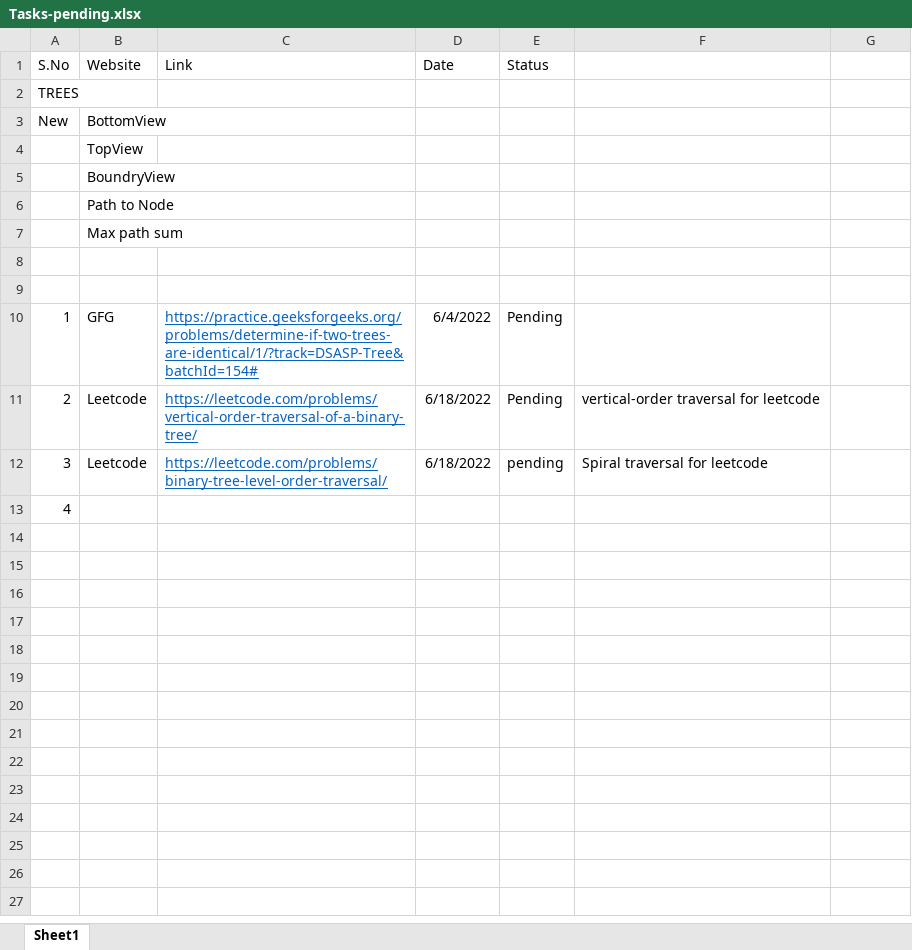
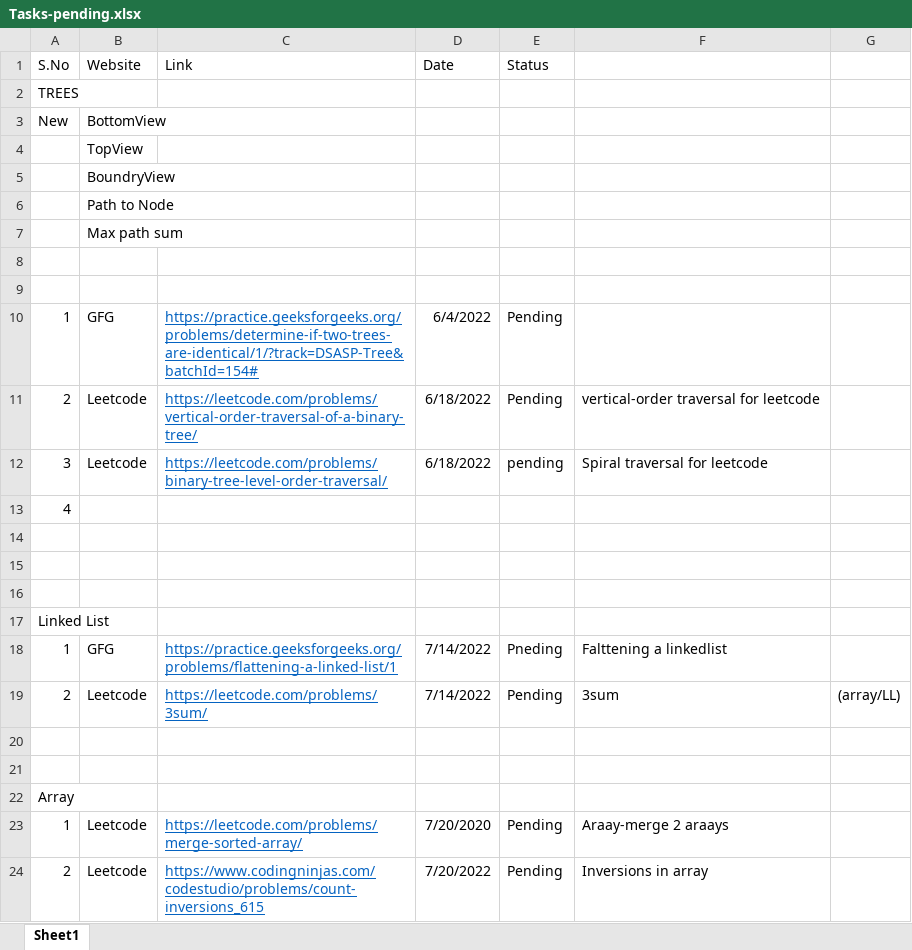
Before and after one commit to prashant1shukla/DSA, an Excel workbook: Tasks-pending.xlsx, sheet Sheet1, drawn as a sheet; values as stored, in another font and other column widths than the file's, no borders; the diff names each change by its address in the sheet, - before the commit and + after, or states it on an @@ line.

```diff
--- a/Tasks-pending.xlsx (sheet Sheet1)
+++ b/Tasks-pending.xlsx (sheet Sheet1)
+row 14: (empty)
+row 15: (empty)
+row 16: (empty)
+row 17: Linked List
+row 18: 1 | GFG | https://practice.geeksforgeeks.org/problems/flattening-a-linked-list/1 | 7/14/2022 | Pneding | Falttening a linkedlist
+row 19: 2 | Leetcode | https://leetcode.com/problems/3sum/ | 7/14/2022 | Pending | 3sum | (array/LL)
+row 20: (empty)
+row 21: (empty)
+row 22: Array
+row 23: 1 | Leetcode | https://leetcode.com/problems/merge-sorted-array/ | 7/20/2020 | Pending | Araay-merge 2 araays
+row 24: 2 | Leetcode | https://www.codingninjas.com/codestudio/problems/count-inversions_615 | 7/20/2022 | Pending | Inversions in array
```
Also changed, not shown: 27 other files.
